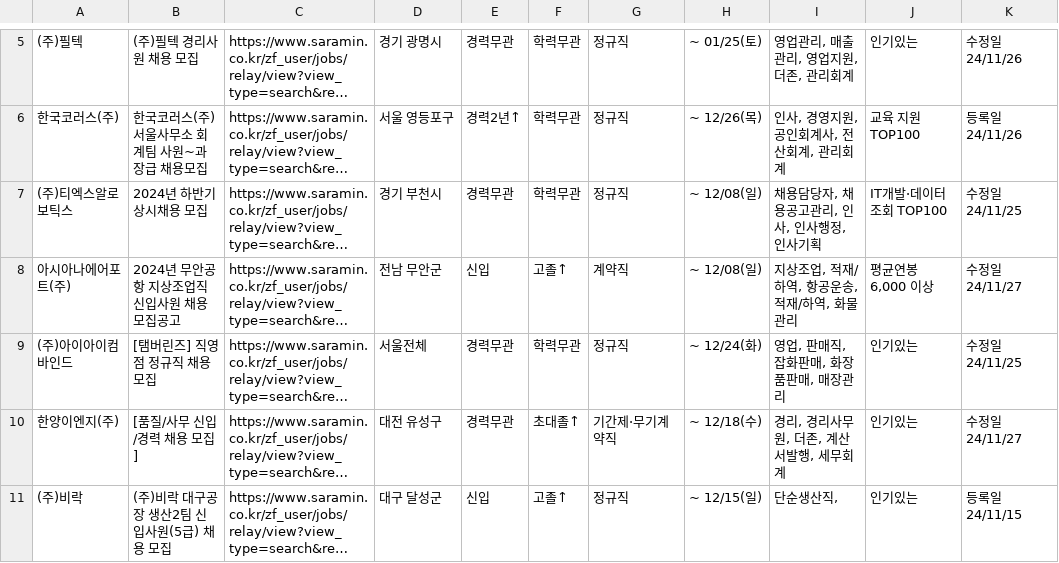
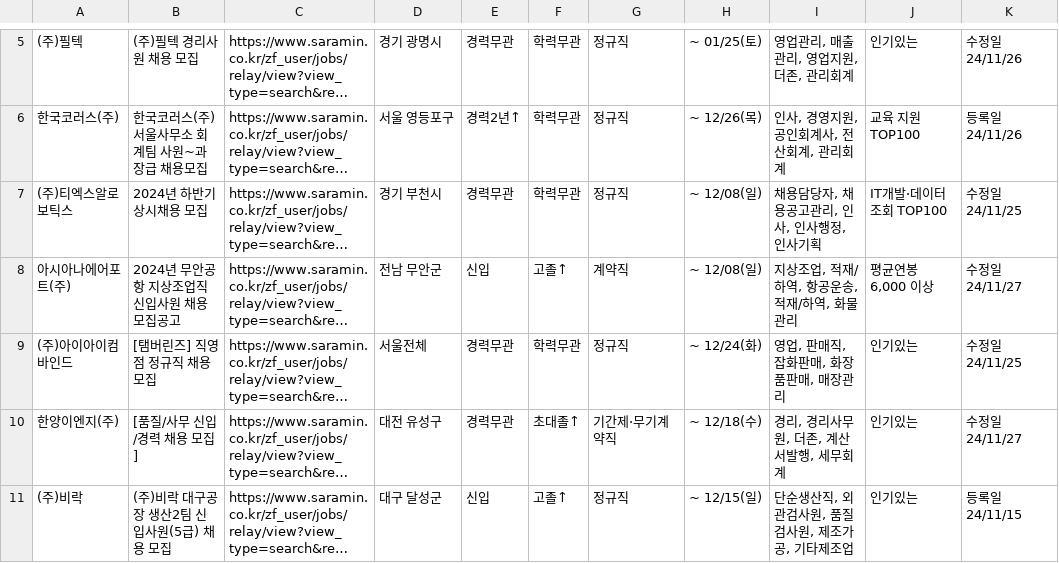
Before and after one commit to mindungil/reqruitment-server, a CSV file: crawler/jobData.csv, drawn as a sheet; only a part is shown, gaps mark what is left out; long unchanged cells end in …; the diff covers the shown part only; the diff names each change by its address in the sheet, - before the commit and + after, or states it on an @@ line.

```diff
--- a/crawler/jobData.csv
+++ b/crawler/jobData.csv
-I11: 단순생산직,
+I11: 단순생산직, 외관검사원, 품질검사원, 제조가공, 기타제조업
```
Also changed, not shown: 8 edited cells elsewhere in this file, 1 other file.
